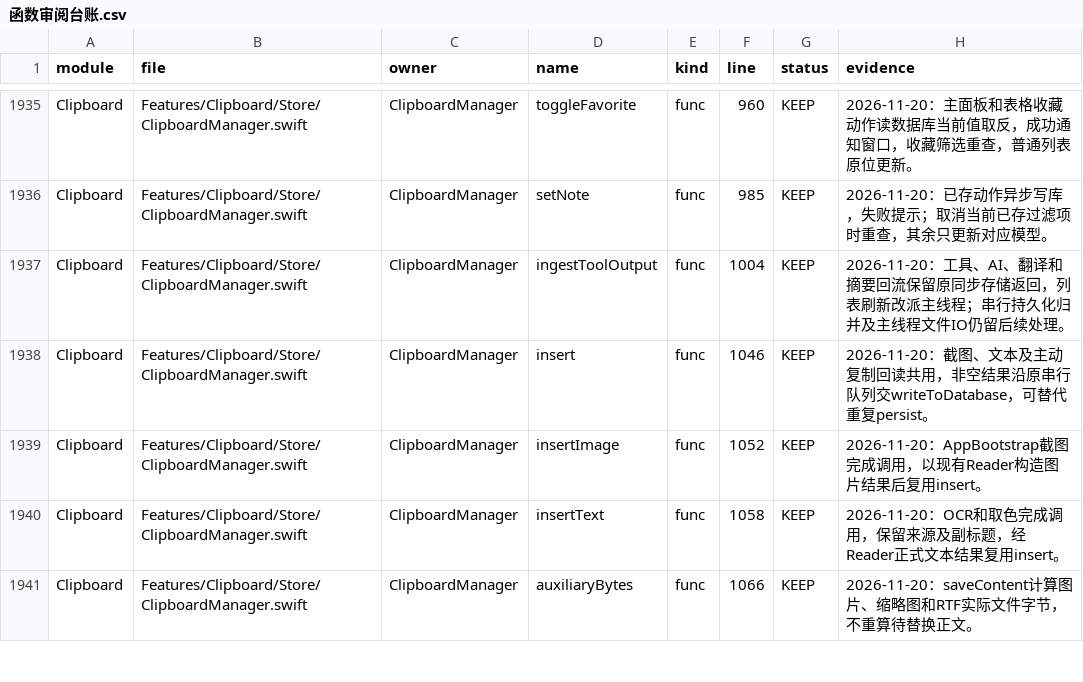
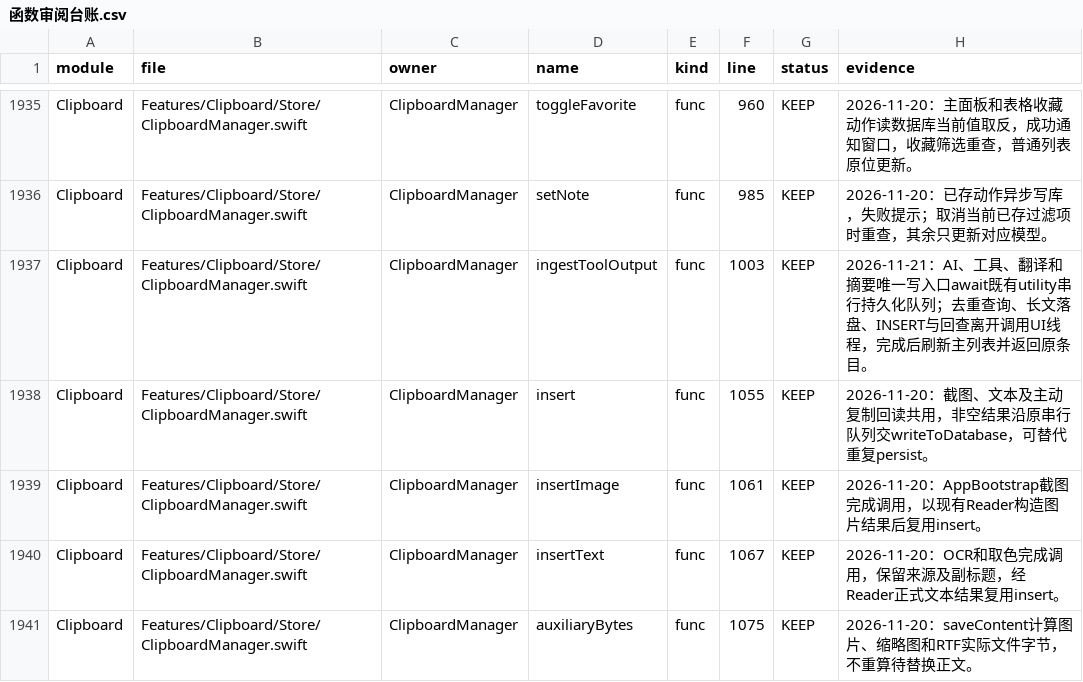
Before and after one commit to sxyq/Kitnest, a CSV file: docs/40-审计与核对/数据表/函数审阅台账.csv, drawn as a sheet; only a part is shown, gaps mark what is left out; the diff covers the shown part only.

```diff
--- a/docs/40-审计与核对/数据表/函数审阅台账.csv
+++ b/docs/40-审计与核对/数据表/函数审阅台账.csv
@@ -1936,6 +1936,6 @@ Clipboard,Features/Clipboard/Store/ClipboardManager.swift,ClipboardManager,toggl
 Clipboard,Features/Clipboard/Store/ClipboardManager.swift,ClipboardManager,setNote,func,985,KEEP,2026-11-20：已存动作异步写库，失败提示；取消当前已存过滤项时重查，其余只更新对应模型。
-Clipboard,Features/Clipboard/Store/ClipboardManager.swift,ClipboardManager,ingestToolOutput,func,1004,KEEP,2026-11-20：工具、AI、翻译和摘要回流保留原同步存储返回，列表刷新改派主线程；串行持久化归并及主线程文件IO仍留后续处理。
-Clipboard,Features/Clipboard/Store/ClipboardManager.swift,ClipboardManager,insert,func,1046,KEEP,2026-11-20：截图、文本及主动复制回读共用，非空结果沿原串行队列交writeToDatabase，可替代重复persist。
-Clipboard,Features/Clipboard/Store/ClipboardManager.swift,ClipboardManager,insertImage,func,1052,KEEP,2026-11-20：AppBootstrap截图完成调用，以现有Reader构造图片结果后复用insert。
-Clipboard,Features/Clipboard/Store/ClipboardManager.swift,ClipboardManager,insertText,func,1058,KEEP,2026-11-20：OCR和取色完成调用，保留来源及副标题，经Reader正式文本结果复用insert。
-Clipboard,Features/Clipboard/Store/ClipboardManager.swift,ClipboardManager,auxiliaryBytes,func,1066,KEEP,2026-11-20：saveContent计算图片、缩略图和RTF实际文件字节，不重算待替换正文。
+Clipboard,Features/Clipboard/Store/ClipboardManager.swift,ClipboardManager,ingestToolOutput,func,1003,KEEP,2026-11-21：AI、工具、翻译和摘要唯一写入口await既有utility串行持久化队列；去重查询、长文落盘、INSERT与回查离开调用UI线程，完成后刷新主列表并返回原条目。
+Clipboard,Features/Clipboard/Store/ClipboardManager.swift,ClipboardManager,insert,func,1055,KEEP,2026-11-20：截图、文本及主动复制回读共用，非空结果沿原串行队列交writeToDatabase，可替代重复persist。
+Clipboard,Features/Clipboard/Store/ClipboardManager.swift,ClipboardManager,insertImage,func,1061,KEEP,2026-11-20：AppBootstrap截图完成调用，以现有Reader构造图片结果后复用insert。
+Clipboard,Features/Clipboard/Store/ClipboardManager.swift,ClipboardManager,insertText,func,1067,KEEP,2026-11-20：OCR和取色完成调用，保留来源及副标题，经Reader正式文本结果复用insert。
+Clipboard,Features/Clipboard/Store/ClipboardManager.swift,ClipboardManager,auxiliaryBytes,func,1075,KEEP,2026-11-20：saveContent计算图片、缩略图和RTF实际文件字节，不重算待替换正文。
```
Also changed, not shown: 20 edited cells elsewhere in this file, docs/40-审计与核对/数据表/预览窗口排查.csv, 11 other files.
